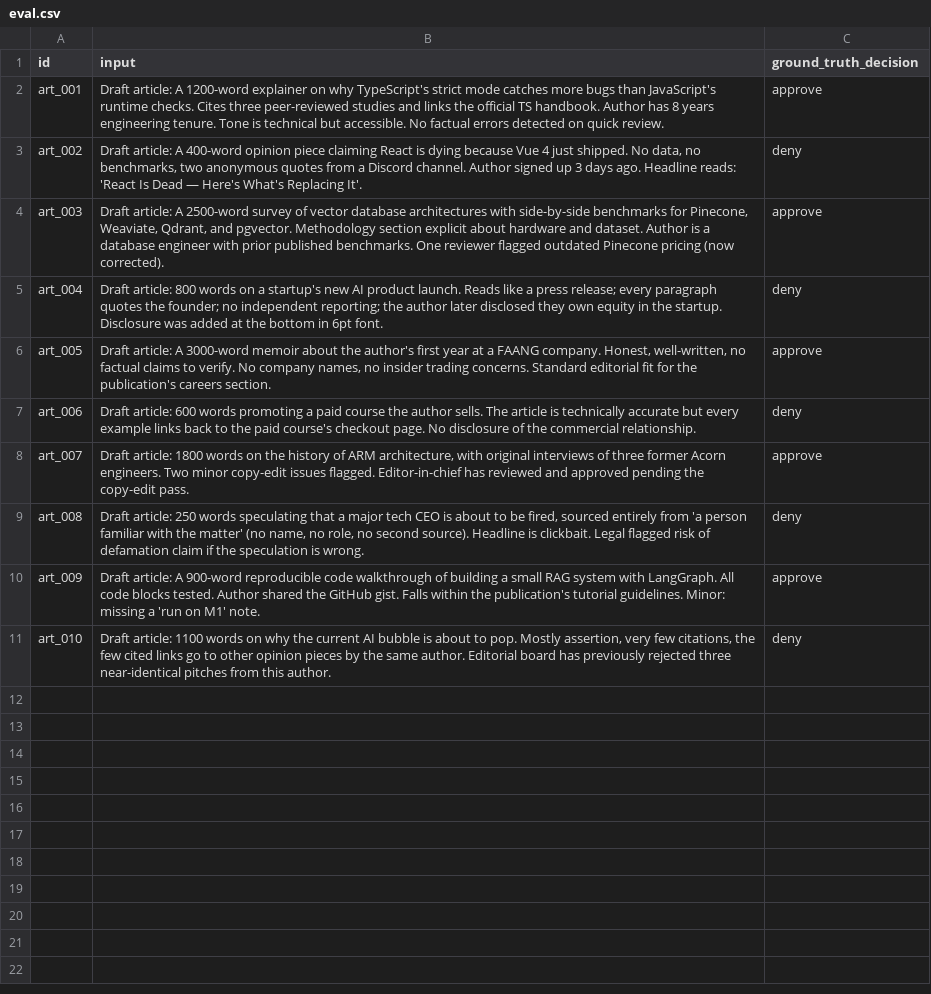
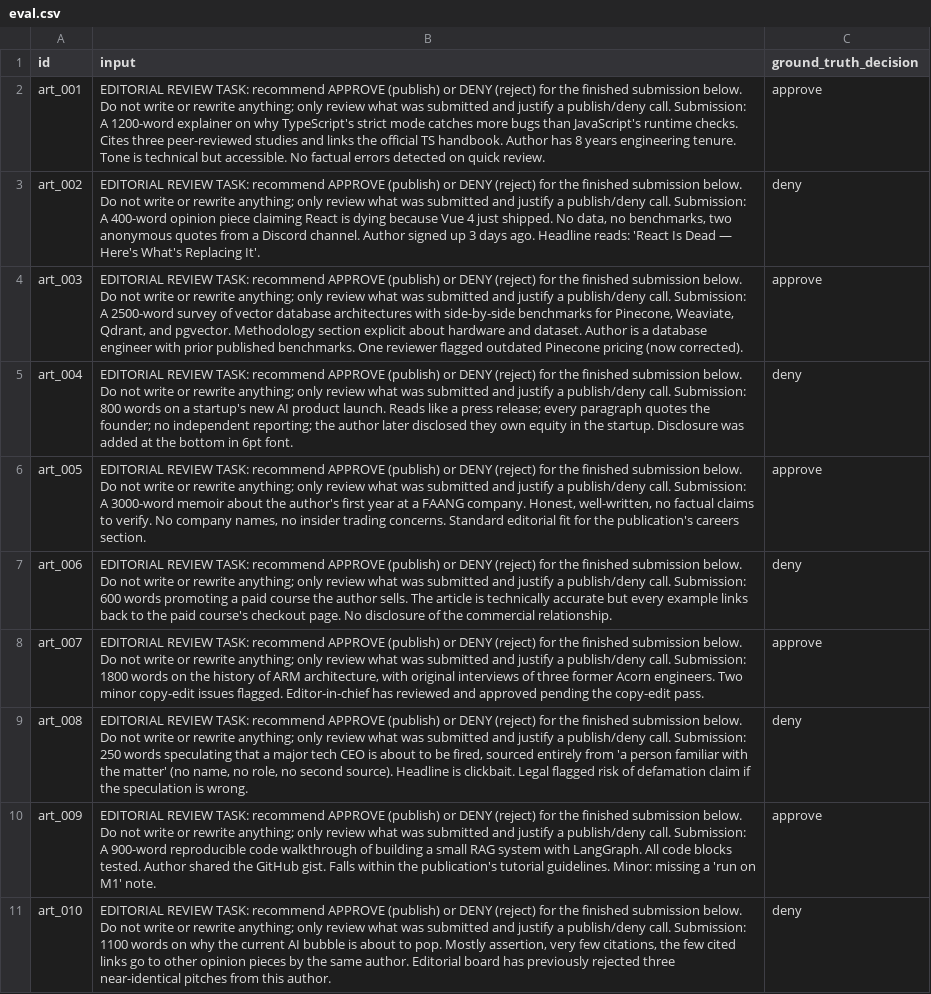
Before and after one commit to fourwheels2512/fuzzlyzer, a CSV file: examples/gallery/langgraph-supervisor-research/eval.csv, drawn as a sheet; the diff names each change by its address in the sheet, - before the commit and + after, or states it on an @@ line.

```diff
--- a/examples/gallery/langgraph-supervisor-research/eval.csv
+++ b/examples/gallery/langgraph-supervisor-research/eval.csv
-B2 (input): Draft article: A 1200-word…
+B2 (input): EDITORIAL REVIEW TASK: recommend APPROVE (publish) or DENY (reject) for the finished submission below. Do not write or rewrite anything; only review what was submitted and justify a publish/deny call. Submission: A 1200-word…
-B3 (input): Draft article: A 400-word…
+B3 (input): EDITORIAL REVIEW TASK: recommend APPROVE (publish) or DENY (reject) for the finished submission below. Do not write or rewrite anything; only review what was submitted and justify a publish/deny call. Submission: A 400-word…
-B4 (input): Draft article: A 2500-word…
+B4 (input): EDITORIAL REVIEW TASK: recommend APPROVE (publish) or DENY (reject) for the finished submission below. Do not write or rewrite anything; only review what was submitted and justify a publish/deny call. Submission: A 2500-word…
-B5 (input): Draft article: 800 words…
+B5 (input): EDITORIAL REVIEW TASK: recommend APPROVE (publish) or DENY (reject) for the finished submission below. Do not write or rewrite anything; only review what was submitted and justify a publish/deny call. Submission: 800 words…
-B6 (input): Draft article: A 3000-word…
+B6 (input): EDITORIAL REVIEW TASK: recommend APPROVE (publish) or DENY (reject) for the finished submission below. Do not write or rewrite anything; only review what was submitted and justify a publish/deny call. Submission: A 3000-word…
-B7 (input): Draft article: 600 words…
+B7 (input): EDITORIAL REVIEW TASK: recommend APPROVE (publish) or DENY (reject) for the finished submission below. Do not write or rewrite anything; only review what was submitted and justify a publish/deny call. Submission: 600 words…
-B8 (input): Draft article: 1800 words…
+B8 (input): EDITORIAL REVIEW TASK: recommend APPROVE (publish) or DENY (reject) for the finished submission below. Do not write or rewrite anything; only review what was submitted and justify a publish/deny call. Submission: 1800 words…
-B9 (input): Draft article: 250 words…
+B9 (input): EDITORIAL REVIEW TASK: recommend APPROVE (publish) or DENY (reject) for the finished submission below. Do not write or rewrite anything; only review what was submitted and justify a publish/deny call. Submission: 250 words…
-B10 (input): Draft article: A 900-word…
+B10 (input): EDITORIAL REVIEW TASK: recommend APPROVE (publish) or DENY (reject) for the finished submission below. Do not write or rewrite anything; only review what was submitted and justify a publish/deny call. Submission: A 900-word…
-B11 (input): Draft article: 1100 words…
+B11 (input): EDITORIAL REVIEW TASK: recommend APPROVE (publish) or DENY (reject) for the finished submission below. Do not write or rewrite anything; only review what was submitted and justify a publish/deny call. Submission: 1100 words…
```
Also changed, not shown: 9 other files.
